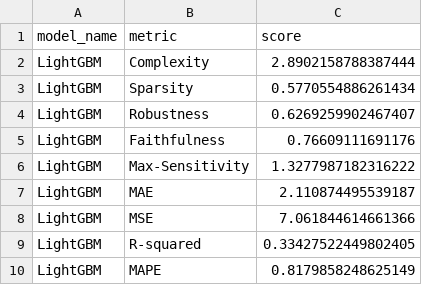
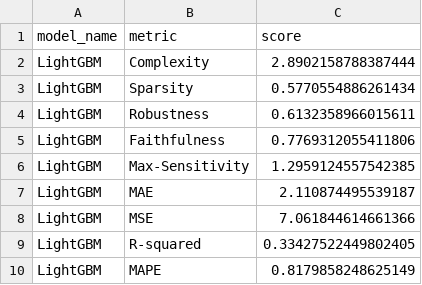
Before and after one commit to BarGinger/HCML-NLP-Project, a CSV file: Evaluation/LightGBM_evaluation_scores.csv, drawn as a sheet.

```diff
--- a/Evaluation/LightGBM_evaluation_scores.csv
+++ b/Evaluation/LightGBM_evaluation_scores.csv
@@ -3,5 +3,5 @@ LightGBM,Complexity,2.8902158788387444
 LightGBM,Sparsity,0.5770554886261434
-LightGBM,Robustness,0.6269259902467407
-LightGBM,Faithfulness,0.76609111691176
-LightGBM,Max-Sensitivity,1.3277987182316222
+LightGBM,Robustness,0.6132358966015611
+LightGBM,Faithfulness,0.7769312055411806
+LightGBM,Max-Sensitivity,1.2959124557542385
 LightGBM,MAE,2.110874495539187
```
Also changed, not shown: 1 other file.
